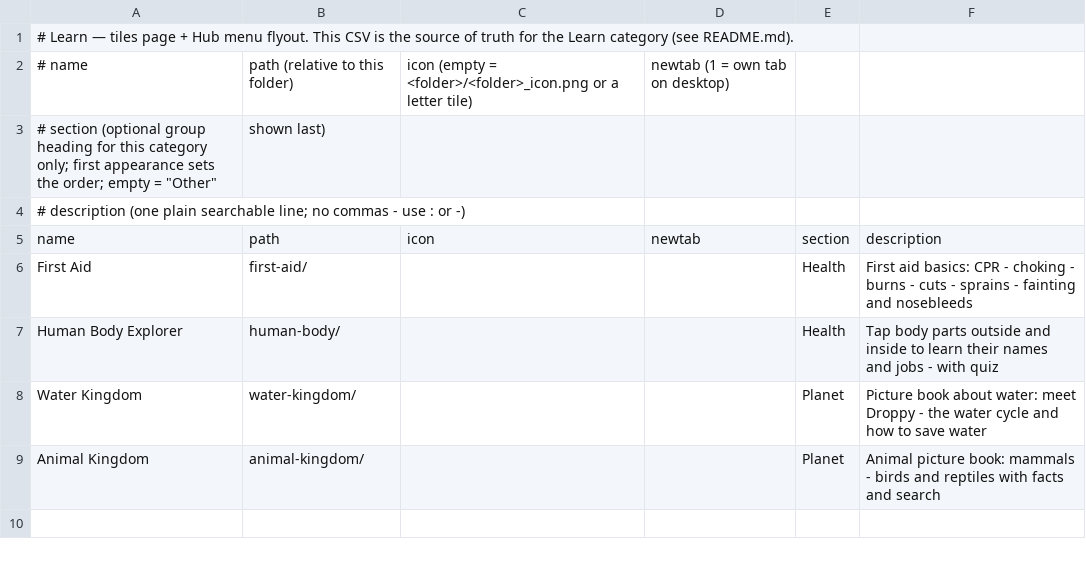
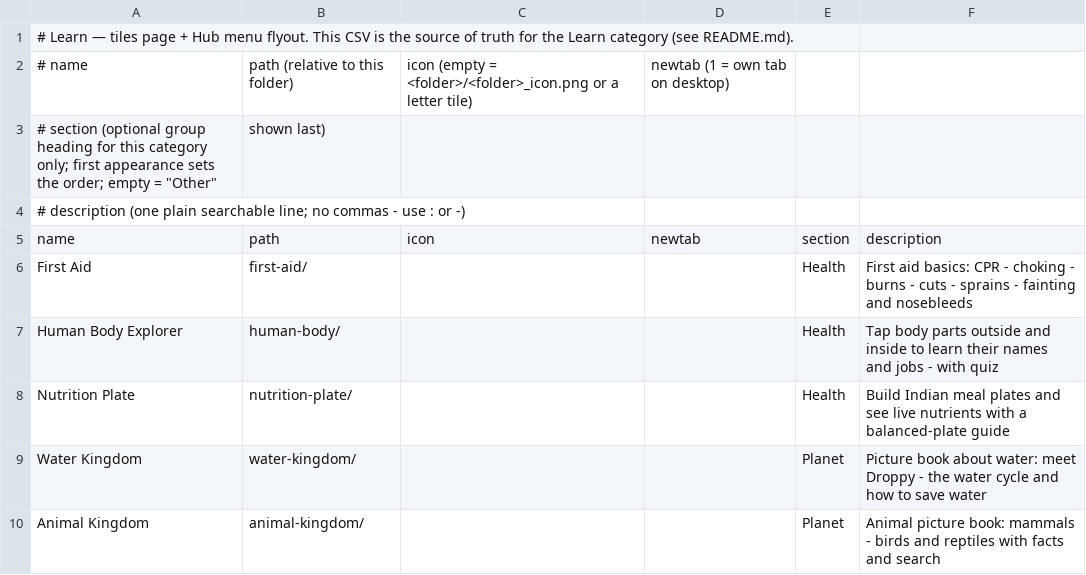
Before and after one commit to jor-teron/sites, a CSV file: apps/learn/learn-apps.csv, drawn as a sheet; only a part is shown; the shorter side is filled out with more unchanged rows; the diff names each change by its address in the sheet, - before the commit and + after, or states it on an @@ line.

Commit message:
NP-1a: Nutrition Plate builder

```diff
--- a/apps/learn/learn-apps.csv
+++ b/apps/learn/learn-apps.csv
+row 8: Nutrition Plate | nutrition-plate/ |  |  | Health | Build Indian meal plates and see live nutrients with a balanced-plate guide
```
Also changed, not shown: 14 other files.
